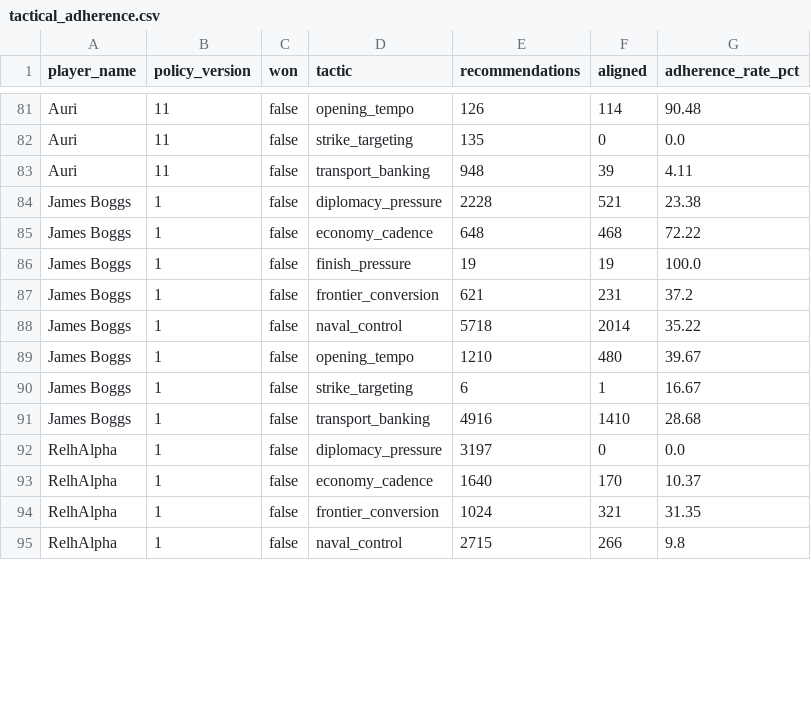
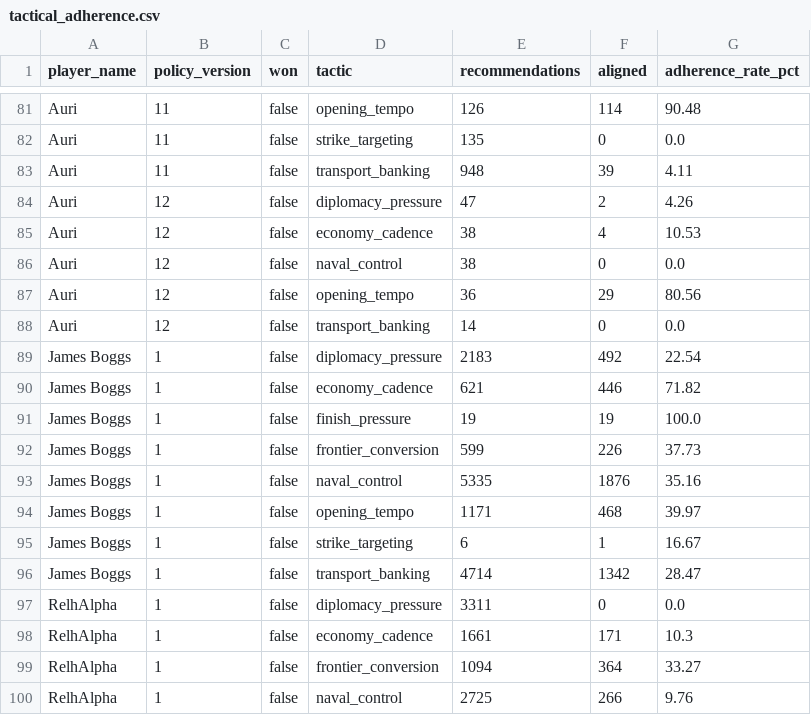
Before and after one commit to welttowelt/proxywar-coworld-starter, a CSV file: data/analysis/tactical_adherence.csv, drawn as a sheet; only a part is shown, gaps mark what is left out; the diff covers the shown part only.

Commit message:
Refresh Proxy War dashboard data

```diff
--- a/data/analysis/tactical_adherence.csv
+++ b/data/analysis/tactical_adherence.csv
@@ -83,13 +83,18 @@ Auri,11,false,strike_targeting,135,0,0.0
 Auri,11,false,transport_banking,948,39,4.11
-James Boggs,1,false,diplomacy_pressure,2228,521,23.38
-James Boggs,1,false,economy_cadence,648,468,72.22
+Auri,12,false,diplomacy_pressure,47,2,4.26
+Auri,12,false,economy_cadence,38,4,10.53
+Auri,12,false,naval_control,38,0,0.0
+Auri,12,false,opening_tempo,36,29,80.56
+Auri,12,false,transport_banking,14,0,0.0
+James Boggs,1,false,diplomacy_pressure,2183,492,22.54
+James Boggs,1,false,economy_cadence,621,446,71.82
 James Boggs,1,false,finish_pressure,19,19,100.0
-James Boggs,1,false,frontier_conversion,621,231,37.2
-James Boggs,1,false,naval_control,5718,2014,35.22
-James Boggs,1,false,opening_tempo,1210,480,39.67
+James Boggs,1,false,frontier_conversion,599,226,37.73
+James Boggs,1,false,naval_control,5335,1876,35.16
+James Boggs,1,false,opening_tempo,1171,468,39.97
 James Boggs,1,false,strike_targeting,6,1,16.67
-James Boggs,1,false,transport_banking,4916,1410,28.68
-RelhAlpha,1,false,diplomacy_pressure,3197,0,0.0
-RelhAlpha,1,false,economy_cadence,1640,170,10.37
-RelhAlpha,1,false,frontier_conversion,1024,321,31.35
-RelhAlpha,1,false,naval_control,2715,266,9.8
+James Boggs,1,false,transport_banking,4714,1342,28.47
+RelhAlpha,1,false,diplomacy_pressure,3311,0,0.0
+RelhAlpha,1,false,economy_cadence,1661,171,10.3
+RelhAlpha,1,false,frontier_conversion,1094,364,33.27
+RelhAlpha,1,false,naval_control,2725,266,9.76
```
Also changed, not shown: 1 added row and 118 edited cells elsewhere in this file, data/analysis/ffa_attack_targets.csv, data/analysis/ffa_phase_profile.csv, 41 other files.
